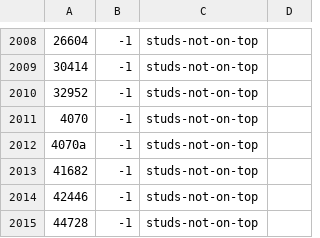
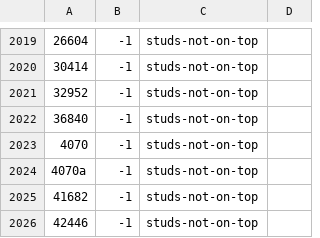
Before and after one commit to jncraton/bricki, a CSV file: data/part_bins.csv, drawn as a sheet; only a part is shown, gaps mark what is left out; the shorter side is filled out with more unchanged rows; the diff covers the shown part only; the diff names each change by its address in the sheet, - before the commit and + after, or states it on an @@ line.

```diff
--- a/data/part_bins.csv
+++ b/data/part_bins.csv
+row 2022: 36840 | -1 | studs-not-on-top
```
Also changed, not shown: 16 added rows, 5 removed rows and 1 edited cell elsewhere in this file.
